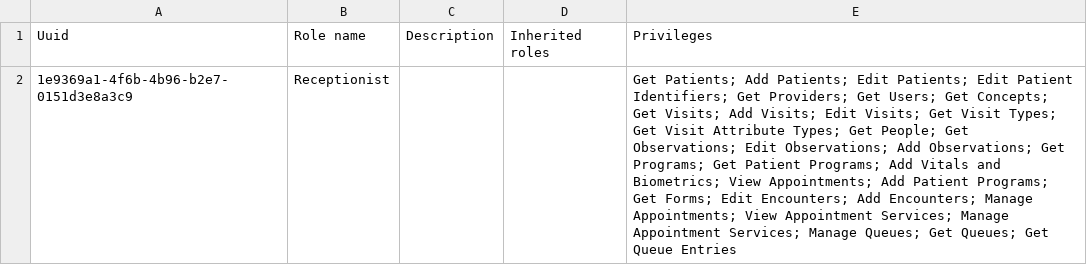
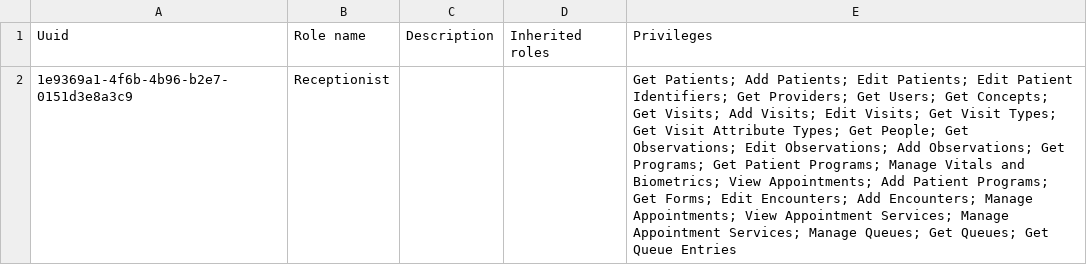
Before and after one commit to csaude/openmrs-distro-sesp, a CSV file: build/backend/configuration/roles/roles.csv, drawn as a sheet.

```diff
--- a/build/backend/configuration/roles/roles.csv
+++ b/build/backend/configuration/roles/roles.csv
@@ -1,2 +1,2 @@
 Uuid,"Role name",Description,"Inherited roles",Privileges
-1e9369a1-4f6b-4b96-b2e7-0151d3e8a3c9,Receptionist,,,Get Patients; Add Patients; Edit Patients; Edit Patient Identifiers; Get Providers; Get Users; Get Concepts; Get Visits; Add Visits; Edit Visits; Get Visit Types; Get Visit Attribute Types; Get People; Get Observations; Edit Observations; Add Observations; Get Programs; Get Patient Programs; Add Vitals and Biometrics; View Appointments; Add Patient Programs; Get Forms; Edit Encounters; Add Encounters;  Manage Appointments; View Appointment Services; Manage Appointment Services; Manage Queues; Get Queues; Get Queue Entries
+1e9369a1-4f6b-4b96-b2e7-0151d3e8a3c9,Receptionist,,,Get Patients; Add Patients; Edit Patients; Edit Patient Identifiers; Get Providers; Get Users; Get Concepts; Get Visits; Add Visits; Edit Visits; Get Visit Types; Get Visit Attribute Types; Get People; Get Observations; Edit Observations; Add Observations; Get Programs; Get Patient Programs; Manage Vitals and Biometrics; View Appointments; Add Patient Programs; Get Forms; Edit Encounters; Add Encounters;  Manage Appointments; View Appointment Services; Manage Appointment Services; Manage Queues; Get Queues; Get Queue Entries
```
Also changed, not shown: build/backend/configuration/privileges/privileges.csv, 1 other file.
